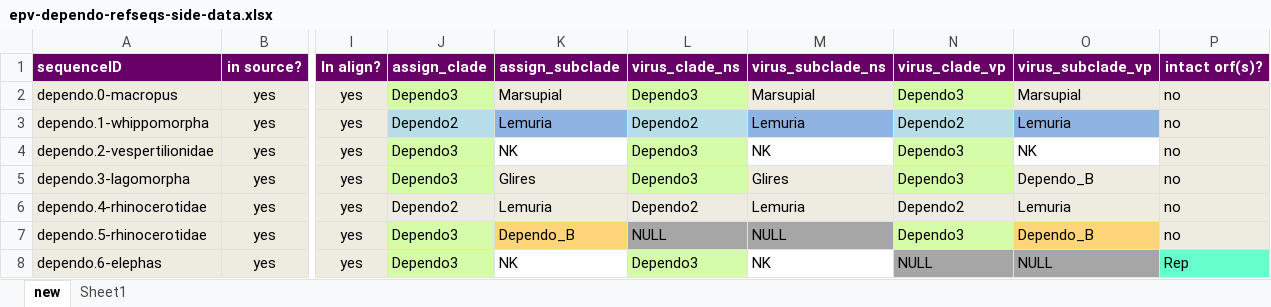
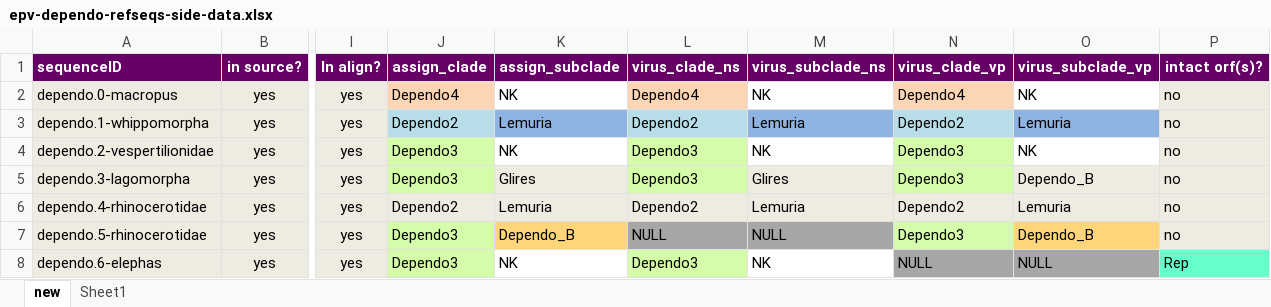
Before and after one commit to giffordlabcvr/Parvovirus-GLUE, an Excel workbook: tabular/eve/parvovirinae/epv-dependo-refseqs-side-data.xlsx, sheet new, drawn as a sheet; only a part is shown, gaps mark what is left out; values as stored, in another font and other column widths than the file's, no borders; the diff names each change by its address in the sheet, - before the commit and + after, or states it on an @@ line.

```diff
--- a/tabular/eve/parvovirinae/epv-dependo-refseqs-side-data.xlsx (sheet new)
+++ b/tabular/eve/parvovirinae/epv-dependo-refseqs-side-data.xlsx (sheet new)
-J2 (assign_clade): Dependo3
+J2 (assign_clade): Dependo4
-J2 fill: #D5FDA9
+J2 fill: #FCD5B5
-K2 (assign_subclade): Marsupial
+K2 (assign_subclade): NK
-K2 fill: #EEECE1
+K2 fill: none
-L2 (virus_clade_ns): Dependo3
+L2 (virus_clade_ns): Dependo4
-L2 fill: #D5FDA9
+L2 fill: #FCD5B5
-M2 (virus_subclade_ns): Marsupial
+M2 (virus_subclade_ns): NK
-M2 fill: #EEECE1
+M2 fill: none
-N2 (virus_clade_vp): Dependo3
+N2 (virus_clade_vp): Dependo4
-N2 fill: #D5FDA9
+N2 fill: #FCD5B5
-O2 (virus_subclade_vp): Marsupial
+O2 (virus_subclade_vp): NK
-O2 fill: #EEECE1
+O2 fill: none
```
Also changed, not shown: tabular/eve/parvovirinae/epv-dependo-side-data.xlsx, 4 other files.
